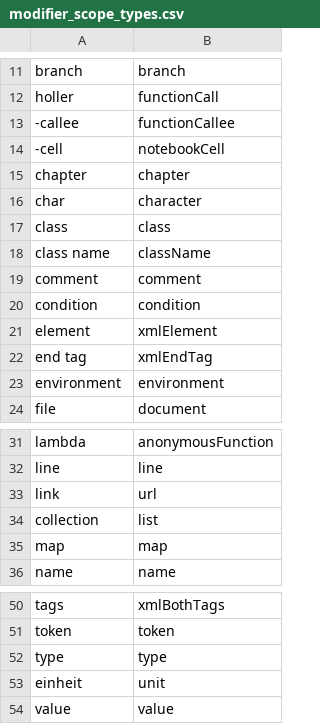
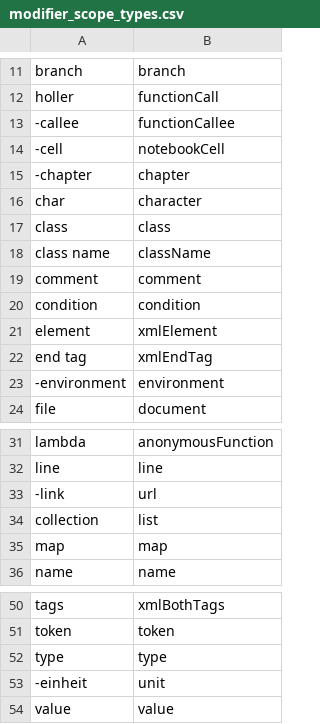
Before and after one commit to MartinRykfors/knausj_talon, a CSV file: cursorless-settings/modifier_scope_types.csv, drawn as a sheet; only a part is shown, gaps mark what is left out.

Commit message:
Disable some unused scopes

```diff
--- a/cursorless-settings/modifier_scope_types.csv
+++ b/cursorless-settings/modifier_scope_types.csv
@@ -14,3 +14,3 @@ holler, functionCall
 -cell, notebookCell
-chapter, chapter
+-chapter, chapter
 char, character
@@ -22,3 +22,3 @@ element, xmlElement
 end tag, xmlEndTag
-environment, environment
+-environment, environment
 file, document
@@ -32,3 +32,3 @@ lambda, anonymousFunction
 line, line
-link, url
+-link, url
 collection, list
@@ -52,3 +52,3 @@ token, token
 type, type
-einheit, unit
+-einheit, unit
 value, value
```
